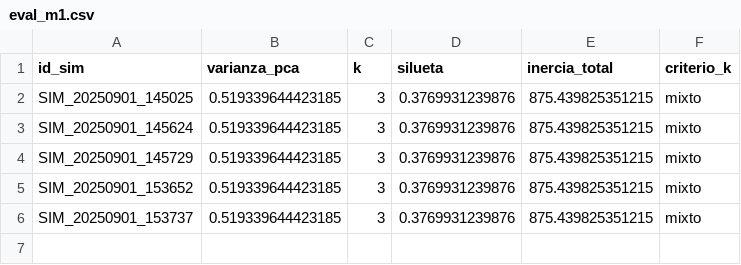
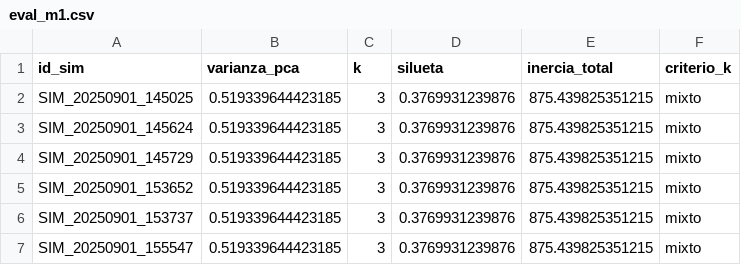
Before and after one commit to JohnnyLinares77/data-mining-learning-project, a CSV file: data/eval_m1.csv, drawn as a sheet; the diff names each change by its address in the sheet, - before the commit and + after, or states it on an @@ line.

```diff
--- a/data/eval_m1.csv
+++ b/data/eval_m1.csv
+row 7: SIM_20250901_155547 | 0.519339644423185 | 3 | 0.3769931239876 | 875.439825351215 | mixto
```
Also changed, not shown: data/variables_modelos.csv, 5 other files.
